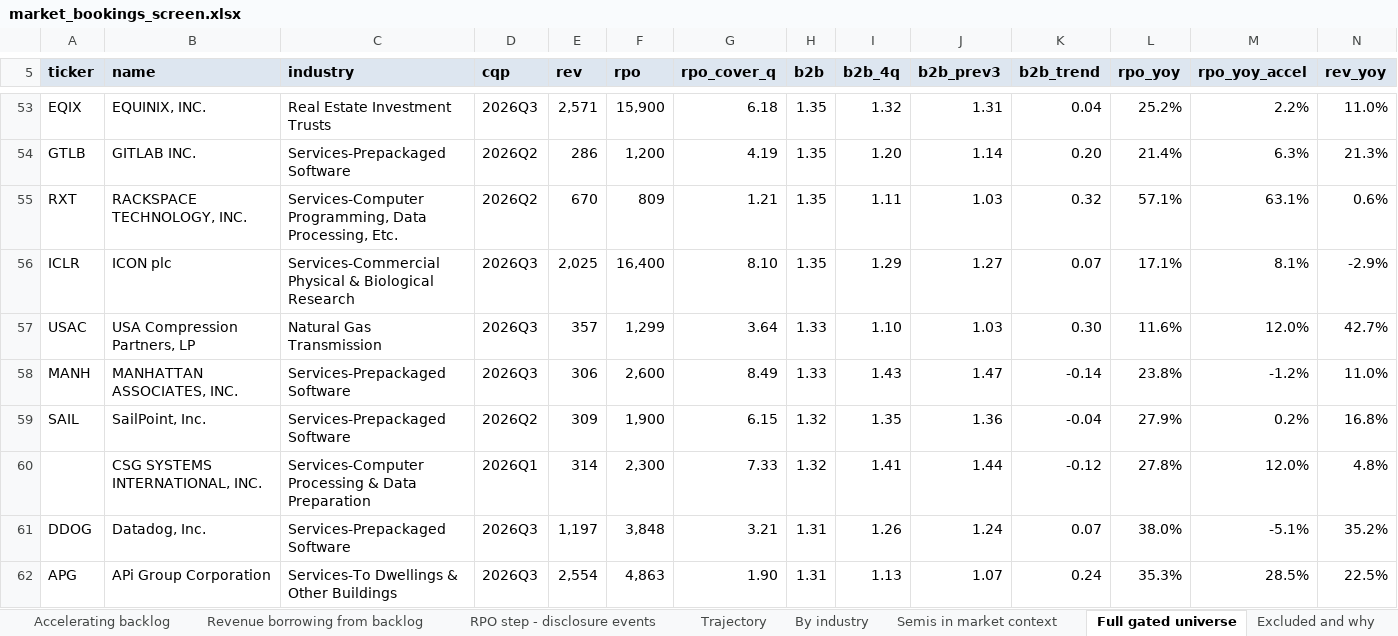
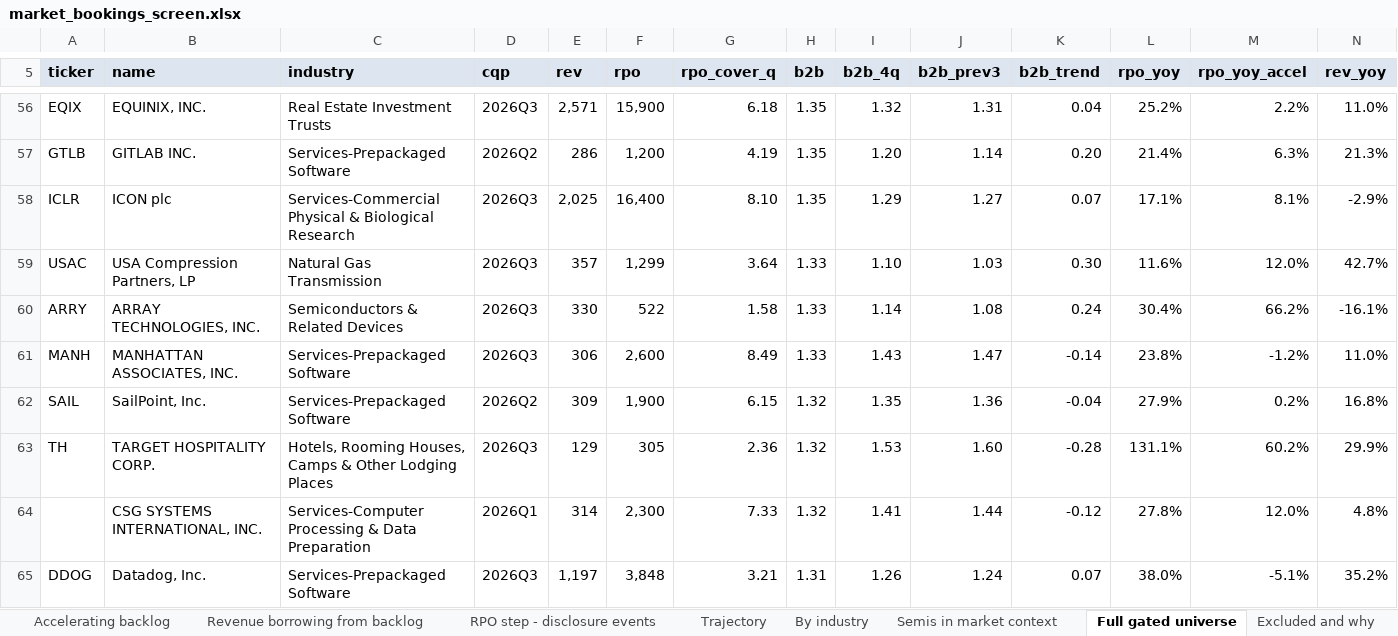
Before and after one commit to shashankrboppidi2/semis-screener, an Excel workbook: results/market_bookings_screen.xlsx, sheet Full gated universe, drawn as a sheet; only a part is shown, gaps mark what is left out; the shorter side is filled out with more unchanged rows; values as stored, in another font and other column widths than the file's, no borders; conditional formats not drawn; removed rows and columns are numbered as before the commit, all else as after; rows hold the shown columns only; the diff covers the shown part only; the diff names each change by its address in the sheet, - before the commit and + after, or states it on an @@ line.

```diff
--- a/results/market_bookings_screen.xlsx (sheet Full gated universe)
+++ b/results/market_bookings_screen.xlsx (sheet Full gated universe)
-row 55: RXT | RACKSPACE TECHNOLOGY, INC. | Services-Computer Programming, Data Processing, Etc. | 2026Q2 | 670 | 809 | 1.21 | 1.35 | 1.11 | 1.03 | 0.32 | 57.1% | 63.1% | 0.6%
+row 60: ARRY | ARRAY TECHNOLOGIES, INC. | Semiconductors & Related Devices | 2026Q3 | 330 | 522 | 1.58 | 1.33 | 1.14 | 1.08 | 0.24 | 30.4% | 66.2% | -16.1%
+row 63: TH | TARGET HOSPITALITY CORP. | Hotels, Rooming Houses, Camps & Other Lodging Places | 2026Q3 | 129 | 305 | 2.36 | 1.32 | 1.53 | 1.60 | -0.28 | 131.1% | 60.2% | 29.9%
```
Also changed, not shown: 24 added rows, 20 removed rows, 8 moved rows and 1 edited cell elsewhere in this sheet, sheet Excluded and why, sheet Tier 2 shortlist, sheet Trajectory, sheet Accelerating backlog, sheet Revenue borrowing from backlog, sheet Backlog building ahead, 2 more sheets, results/beat_and_raise_screen.xlsx, results/semis_acceleration_screen.xlsx, 14 other files.
